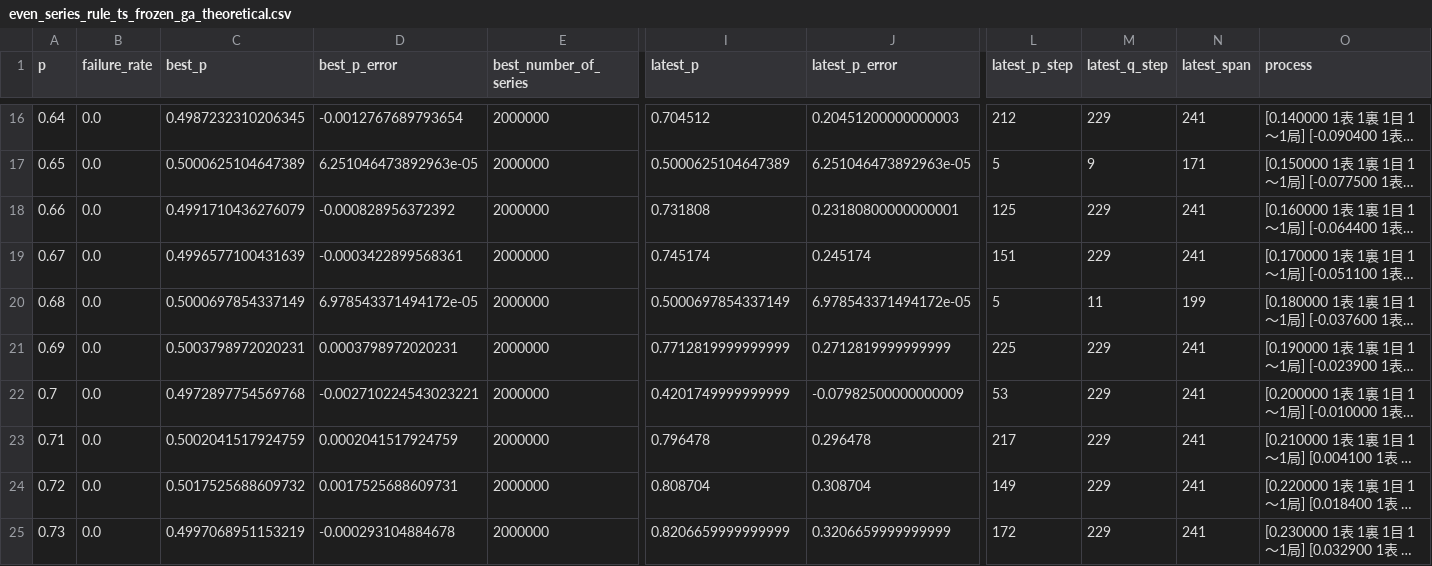
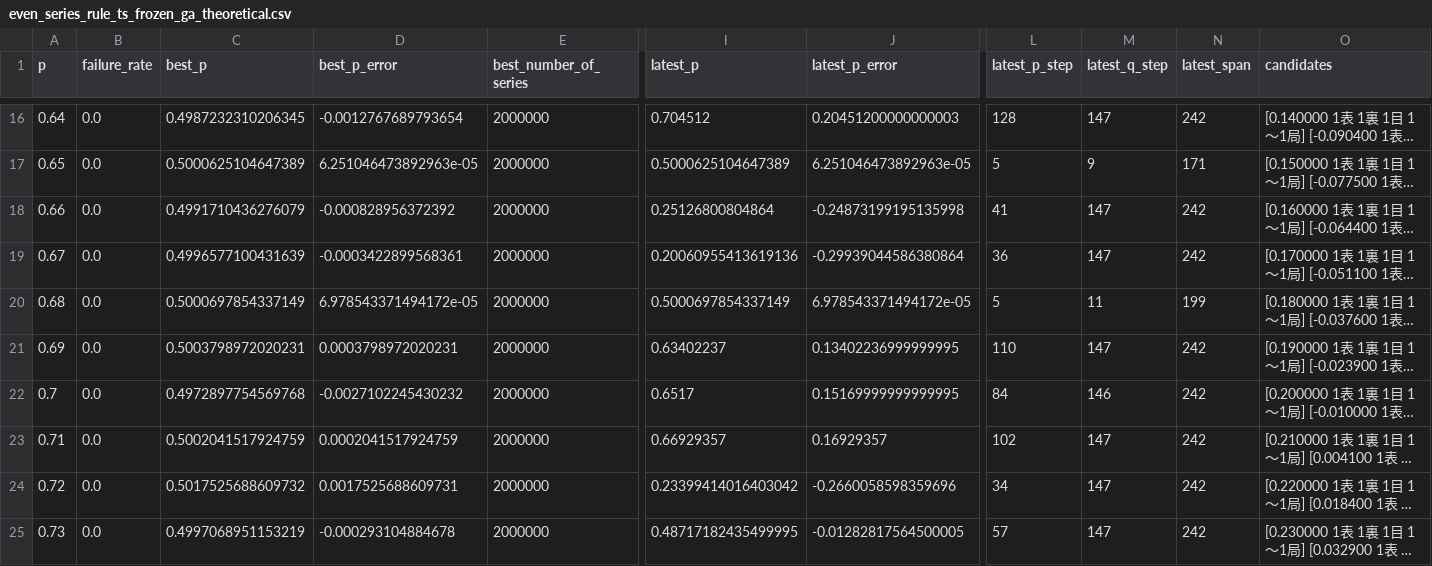
Before and after one commit to muzudho/sente-win-rate-70-percent-problem, a CSV file: data/even_series_rule_ts_frozen_ga_theoretical.csv, drawn as a sheet; only a part is shown, gaps mark what is left out; long unchanged cells end in …; the diff covers the shown part only; the diff names each change by its address in the sheet, - before the commit and + after, or states it on an @@ line.

Commit message:
Rename process to candidates

```diff
--- a/data/even_series_rule_ts_frozen_ga_theoretical.csv
+++ b/data/even_series_rule_ts_frozen_ga_theoretical.csv
-O1: process
+O1: candidates
-L16 (latest_p_step): 212
+L16 (latest_p_step): 128
-M16 (latest_q_step): 229
+M16 (latest_q_step): 147
-N16 (latest_span): 241
+N16 (latest_span): 242
-I18 (latest_p): 0.731808
+I18 (latest_p): 0.25126800804864
-J18 (latest_p_error): 0.23180800000000001
+J18 (latest_p_error): -0.24873199195135998
-L18 (latest_p_step): 125
+L18 (latest_p_step): 41
-M18:M19 (latest_q_step): 229
+M18:M19 (latest_q_step): 147
-N18:N19 (latest_span): 241
+N18:N19 (latest_span): 242
-I19 (latest_p): 0.745174
+I19 (latest_p): 0.20060955413619136
-J19 (latest_p_error): 0.245174
+J19 (latest_p_error): -0.29939044586380864
-L19 (latest_p_step): 151
+L19 (latest_p_step): 36
-I21 (latest_p): 0.7712819999999999
+I21 (latest_p): 0.63402237
-J21 (latest_p_error): 0.2712819999999999
+J21 (latest_p_error): 0.13402236999999995
-L21 (latest_p_step): 225
+L21 (latest_p_step): 110
-M21 (latest_q_step): 229
+M21 (latest_q_step): 147
-N21:N25 (latest_span): 241
+N21:N25 (latest_span): 242
-D22 (best_p_error): -0.002710224543023221
+D22 (best_p_error): -0.0027102245430232
-I22 (latest_p): 0.4201749999999999
+I22 (latest_p): 0.6517
-J22 (latest_p_error): -0.07982500000000009
+J22 (latest_p_error): 0.15169999999999995
-L22 (latest_p_step): 53
+L22 (latest_p_step): 84
-M22 (latest_q_step): 229
+M22 (latest_q_step): 146
-I23 (latest_p): 0.796478
+I23 (latest_p): 0.66929357
-J23 (latest_p_error): 0.296478
+J23 (latest_p_error): 0.16929357
-L23 (latest_p_step): 217
+L23 (latest_p_step): 102
-M23:M25 (latest_q_step): 229
+M23:M25 (latest_q_step): 147
-I24 (latest_p): 0.808704
+I24 (latest_p): 0.23399414016403042
-J24 (latest_p_error): 0.308704
+J24 (latest_p_error): -0.2660058598359696
-L24 (latest_p_step): 149
+L24 (latest_p_step): 34
-I25 (latest_p): 0.8206659999999999
+I25 (latest_p): 0.48717182435499995
-J25 (latest_p_error): 0.3206659999999999
+J25 (latest_p_error): -0.01282817564500005
-L25 (latest_p_step): 172
+L25 (latest_p_step): 57
```
Also changed, not shown: 146 edited cells elsewhere in this file, data/even_series_rule_ts_alternating_ga_bruteforce.csv, data/selection_series_rule_ts_alternating copy 3.csv, 13 other files.
